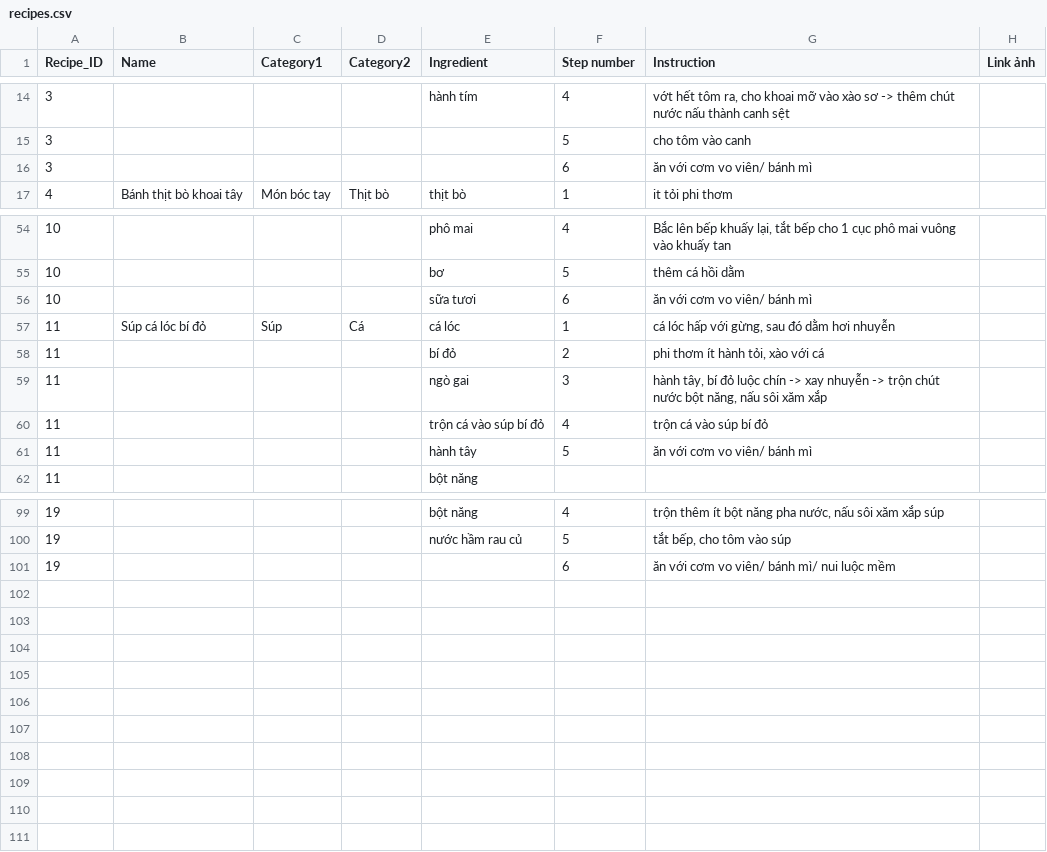
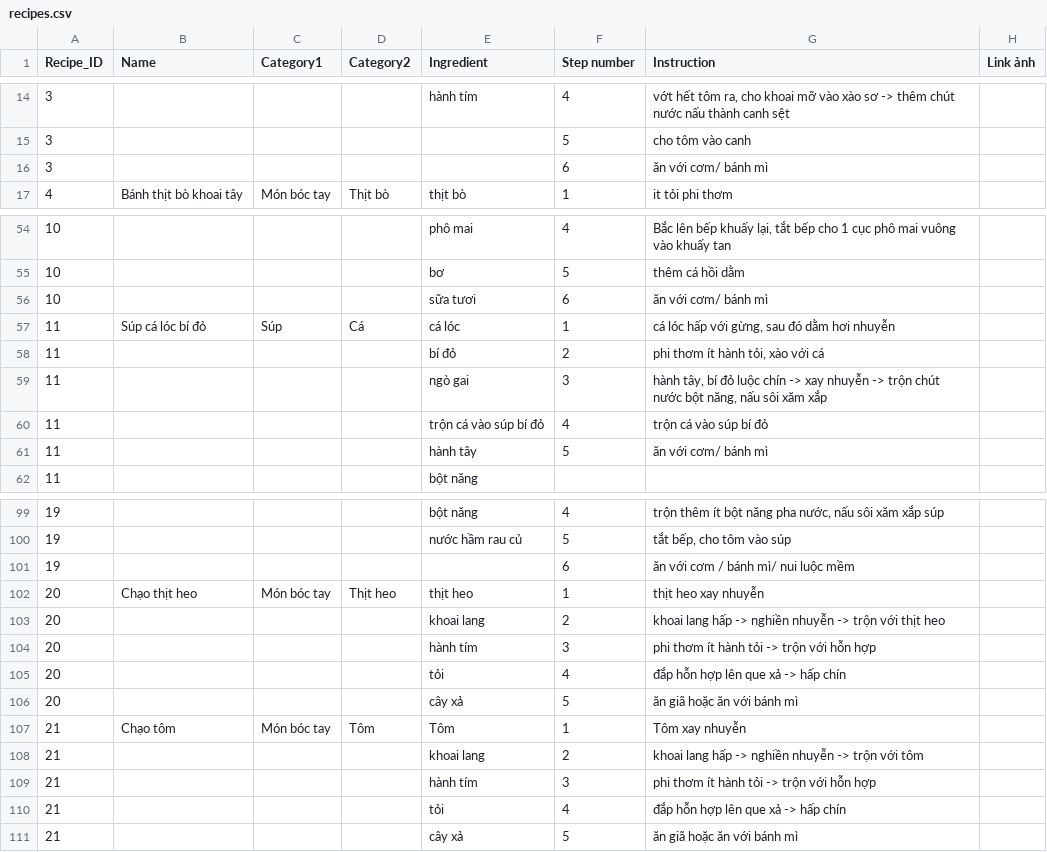
Before and after one commit to HaoMiaT/Bep-nha-Dau, a CSV file: recipes.csv, drawn as a sheet; only a part is shown, gaps mark what is left out; the diff covers the shown part only.

Commit message:
Update recipes.csv

```diff
--- a/recipes.csv
+++ b/recipes.csv
@@ -15,3 +15,3 @@ Recipe_ID,Name,Category1,Category2 ,Ingredient,Step number,Instruction,Link ản
 3,,,,,5,cho tôm vào canh,
-3,,,,,6,ăn với cơm vo viên/ bánh mì,
+3,,,,,6,ăn với cơm/ bánh mì,
 4,Bánh thịt bò khoai tây,Món bóc tay,Thịt bò,thịt bò,1,it tỏi phi thơm,
@@ -55,3 +55,3 @@ Recipe_ID,Name,Category1,Category2 ,Ingredient,Step number,Instruction,Link ản
 10,,,,bơ,5,thêm cá hồi dằm,
-10,,,,sữa tươi,6,ăn với cơm vo viên/ bánh mì,
+10,,,,sữa tươi,6,ăn với cơm/ bánh mì,
 11,Súp cá lóc bí đỏ,Súp,Cá,cá lóc,1,"cá lóc hấp với gừng, sau đó dằm hơi nhuyễn",
@@ -60,3 +60,3 @@ Recipe_ID,Name,Category1,Category2 ,Ingredient,Step number,Instruction,Link ản
 11,,,,"trộn cá vào súp bí đỏ",4,trộn cá vào súp bí đỏ,
-11,,,,hành tây,5,ăn với cơm vo viên/ bánh mì,
+11,,,,hành tây,5,ăn với cơm/ bánh mì,
 11,,,,bột năng,,,
@@ -100,2 +100,12 @@ Recipe_ID,Name,Category1,Category2 ,Ingredient,Step number,Instruction,Link ản
 19,,,,nước hầm rau củ,5,"tắt bếp, cho tôm vào súp",
-19,,,,,6,ăn với cơm vo viên/ bánh mì/ nui luộc mềm,
+19,,,,,6,ăn với cơm / bánh mì/ nui luộc mềm,
+20,Chạo thịt heo,Món bóc tay,Thịt heo,thịt heo,1,thịt heo xay nhuyễn,
+20,,,,khoai lang,2,khoai lang hấp -> nghiền nhuyễn -> trộn với thịt heo,
+20,,,,hành tím,3,phi thơm ít hành tỏi -> trộn với hỗn hợp,
+20,,,,tỏi,4,đắp hỗn hợp lên que xả -> hấp chín,
+20,,,,cây xả,5,ăn giã hoặc ăn với bánh mì,
+21,Chạo tôm,Món bóc tay,Tôm,Tôm,1,Tôm xay nhuyễn,
+21,,,,khoai lang,2,khoai lang hấp -> nghiền nhuyễn -> trộn với tôm,
+21,,,,hành tím,3,phi thơm ít hành tỏi -> trộn với hỗn hợp,
+21,,,,tỏi,4,đắp hỗn hợp lên que xả -> hấp chín,
+21,,,,cây xả,5,ăn giã hoặc ăn với bánh mì,
```
Also changed, not shown: 5 edited cells elsewhere in this file.
